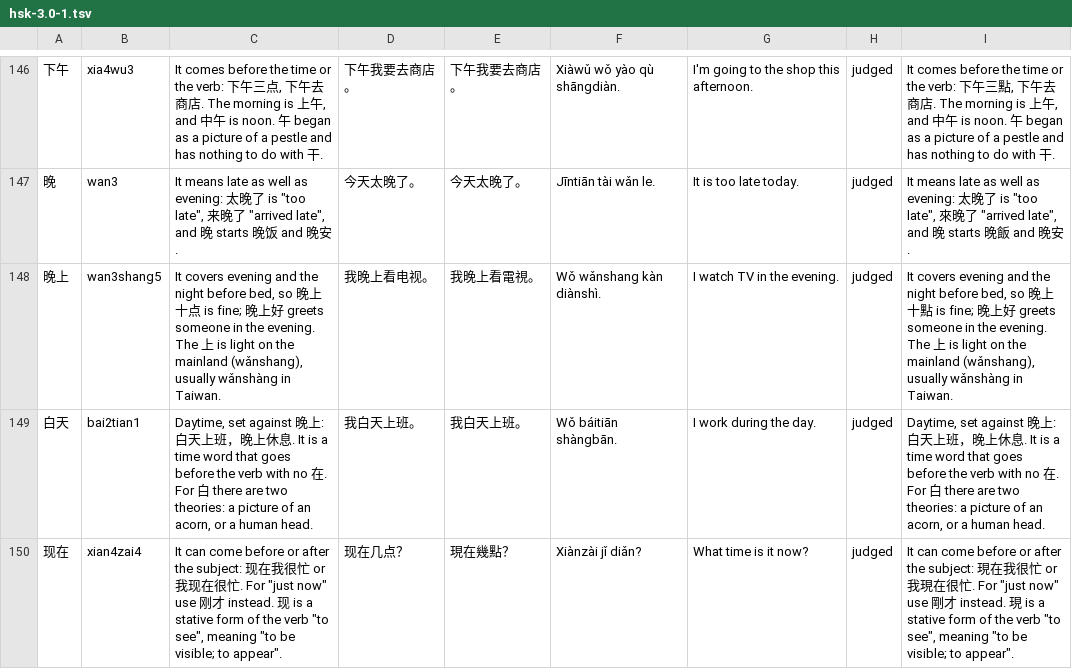
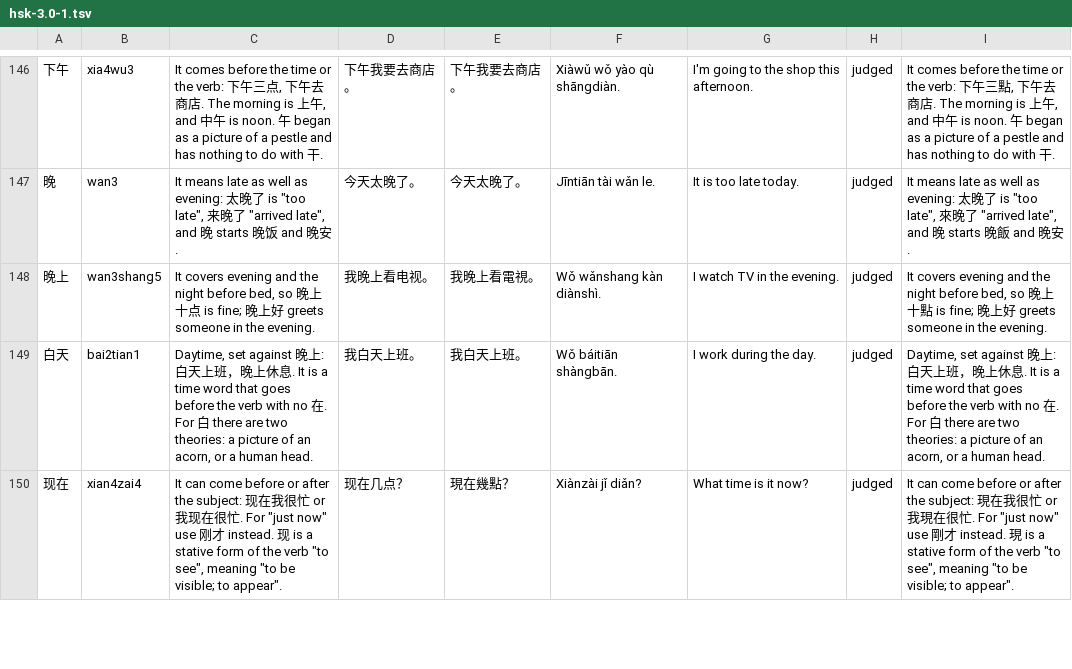
Before and after one commit to BunnyApocalypse/yutu-chinese, a TSV file: data/notes/hsk-3.0-1.tsv, drawn as a sheet; only a part is shown, gaps mark what is left out.

```diff
--- a/data/notes/hsk-3.0-1.tsv
+++ b/data/notes/hsk-3.0-1.tsv
@@ -147,3 +147,3 @@
 晚	wan3	It means late as well as evening: 太晚了 is "too late", 来晚了 "arrived late", and 晚 starts 晚饭 and 晚安.	今天太晚了。	今天太晚了。	Jīntiān tài wǎn le.	It is too late today.	judged	It means late as well as evening: 太晚了 is "too late", 來晚了 "arrived late", and 晚 starts 晚飯 and 晚安.
-晚上	wan3shang5	It covers evening and the night before bed, so 晚上十点 is fine; 晚上好 greets someone in the evening. The 上 is light on the mainland (wǎnshang), usually wǎnshàng in Taiwan.	我晚上看电视。	我晚上看電視。	Wǒ wǎnshang kàn diànshì.	I watch TV in the evening.	judged	It covers evening and the night before bed, so 晚上十點 is fine; 晚上好 greets someone in the evening. The 上 is light on the mainland (wǎnshang), usually wǎnshàng in Taiwan.
+晚上	wan3shang5	It covers evening and the night before bed, so 晚上十点 is fine; 晚上好 greets someone in the evening.	我晚上看电视。	我晚上看電視。	Wǒ wǎnshang kàn diànshì.	I watch TV in the evening.	judged	It covers evening and the night before bed, so 晚上十點 is fine; 晚上好 greets someone in the evening.
 白天	bai2tian1	Daytime, set against 晚上: 白天上班，晚上休息. It is a time word that goes before the verb with no 在. For 白 there are two theories: a picture of an acorn, or a human head.	我白天上班。	我白天上班。	Wǒ báitiān shàngbān.	I work during the day.	judged	Daytime, set against 晚上: 白天上班，晚上休息. It is a time word that goes before the verb with no 在. For 白 there are two theories: a picture of an acorn, or a human head.
```
Also changed, not shown: data/notes/extra.tsv, data/notes/hsk-3.0-4.tsv, 5 other files.
